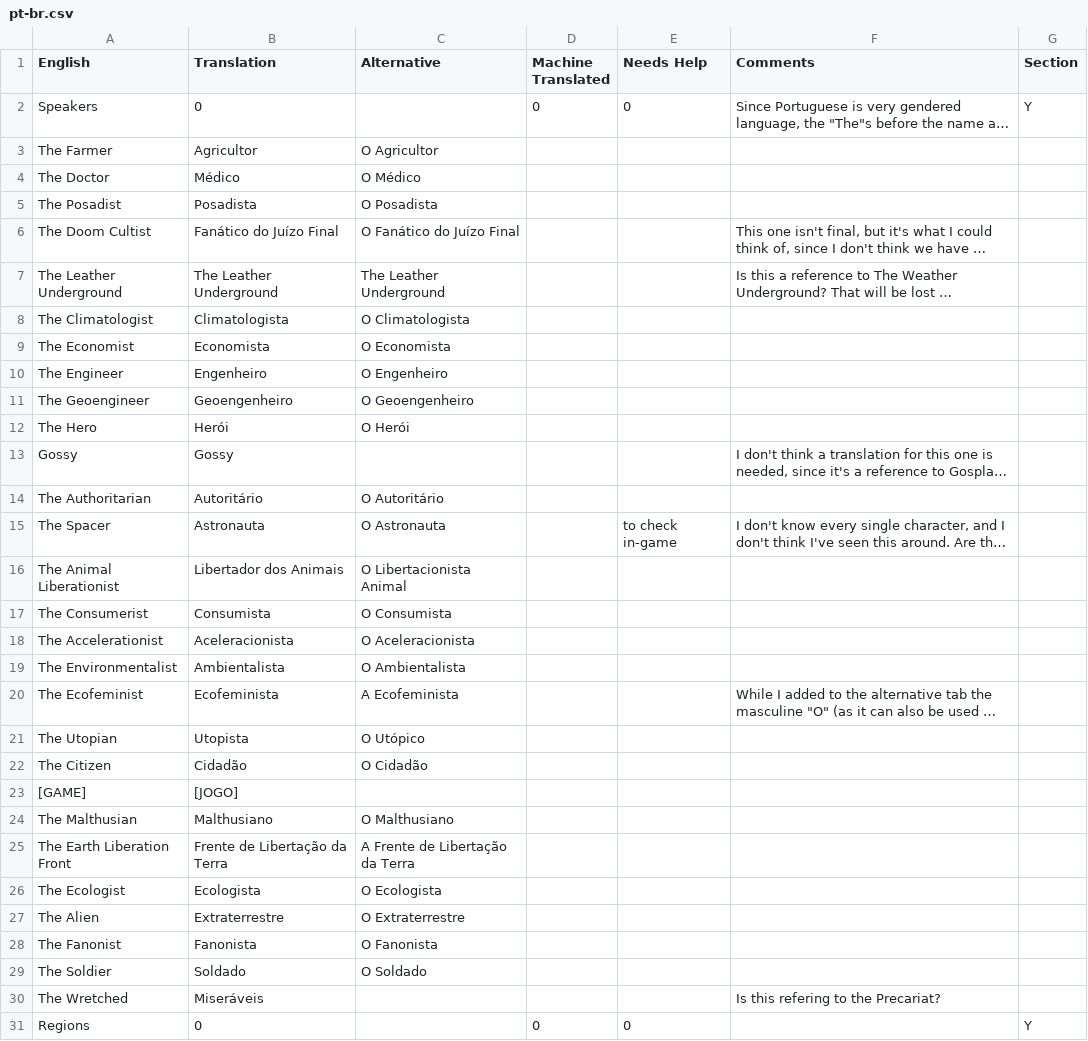
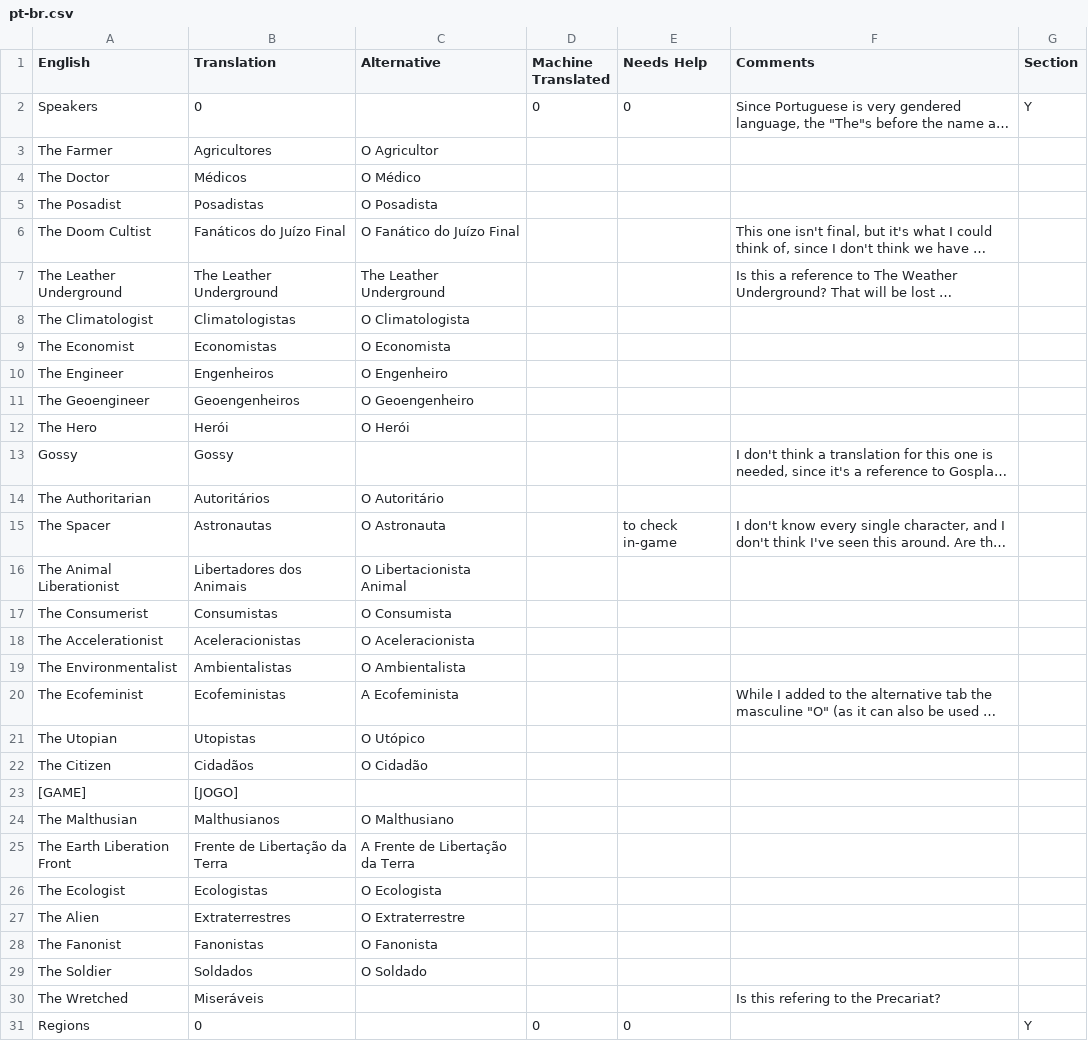
Before and after one commit to frnsys/half_earth, a CSV file: assets/lang/src/pt-br.csv, drawn as a sheet; only a part is shown; long unchanged cells end in …; the diff covers the shown part only; the diff names each change by its address in the sheet, - before the commit and + after, or states it on an @@ line.

Commit message:
more translation fixes and PT-BR update

```diff
--- a/assets/lang/src/pt-br.csv
+++ b/assets/lang/src/pt-br.csv
-B3 (Translation): Agricultor
+B3 (Translation): Agricultores
-B4 (Translation): Médico
+B4 (Translation): Médicos
-B5 (Translation): Posadista
+B5 (Translation): Posadistas
-B6 (Translation): Fanático do Juízo Final
+B6 (Translation): Fanáticos do Juízo Final
-B8 (Translation): Climatologista
+B8 (Translation): Climatologistas
-B9 (Translation): Economista
+B9 (Translation): Economistas
-B10 (Translation): Engenheiro
+B10 (Translation): Engenheiros
-B11 (Translation): Geoengenheiro
+B11 (Translation): Geoengenheiros
-B14 (Translation): Autoritário
+B14 (Translation): Autoritários
-B15 (Translation): Astronauta
+B15 (Translation): Astronautas
-B16 (Translation): Libertador dos Animais
+B16 (Translation): Libertadores dos Animais
-B17 (Translation): Consumista
+B17 (Translation): Consumistas
-B18 (Translation): Aceleracionista
+B18 (Translation): Aceleracionistas
-B19 (Translation): Ambientalista
+B19 (Translation): Ambientalistas
-B20 (Translation): Ecofeminista
+B20 (Translation): Ecofeministas
-B21 (Translation): Utopista
+B21 (Translation): Utopistas
-B22 (Translation): Cidadão
+B22 (Translation): Cidadãos
-B24 (Translation): Malthusiano
+B24 (Translation): Malthusianos
-B26 (Translation): Ecologista
+B26 (Translation): Ecologistas
-B27 (Translation): Extraterrestre
+B27 (Translation): Extraterrestres
-B28 (Translation): Fanonista
+B28 (Translation): Fanonistas
-B29 (Translation): Soldado
+B29 (Translation): Soldados
```
Also changed, not shown: 31 added rows and 67 edited cells elsewhere in this file, 3 other files.
